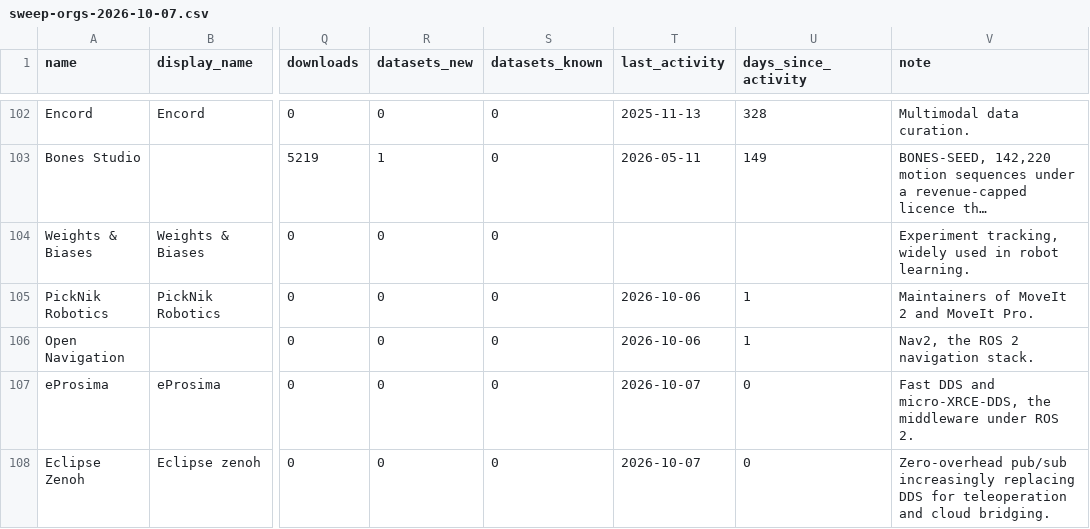
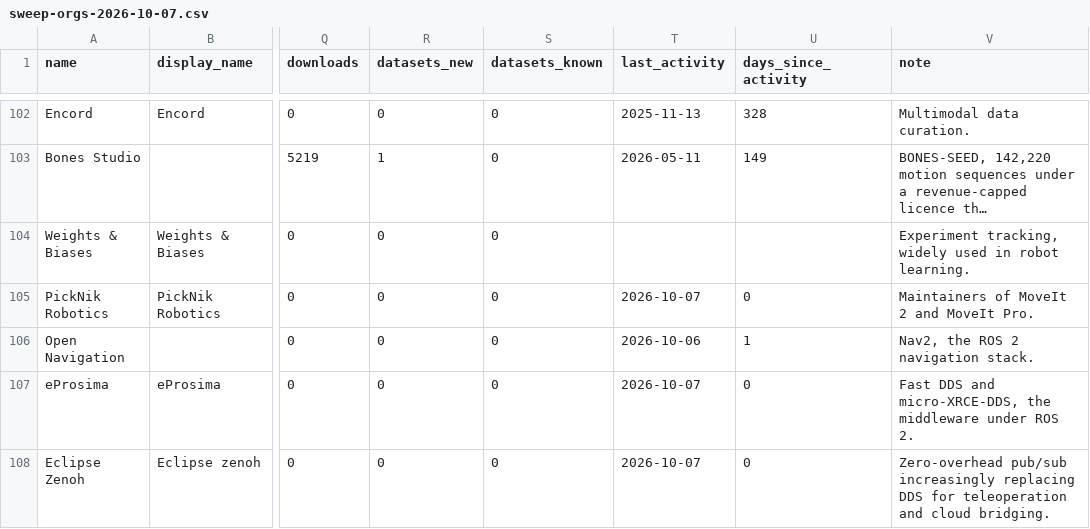
Before and after one commit to robotindex/robotindex-data, a CSV file: data/history/sweep-orgs-2026-10-07.csv, drawn as a sheet; only a part is shown, gaps mark what is left out; long unchanged cells end in …; the diff covers the shown part only; the diff names each change by its address in the sheet, - before the commit and + after, or states it on an @@ line.

```diff
--- a/data/history/sweep-orgs-2026-10-07.csv
+++ b/data/history/sweep-orgs-2026-10-07.csv
-T105 (last_activity): 2026-10-06
+T105 (last_activity): 2026-10-07
-U105 (days_since_activity): 1
+U105 (days_since_activity): 0
```
Also changed, not shown: 82 edited cells elsewhere in this file, 1 other file.
